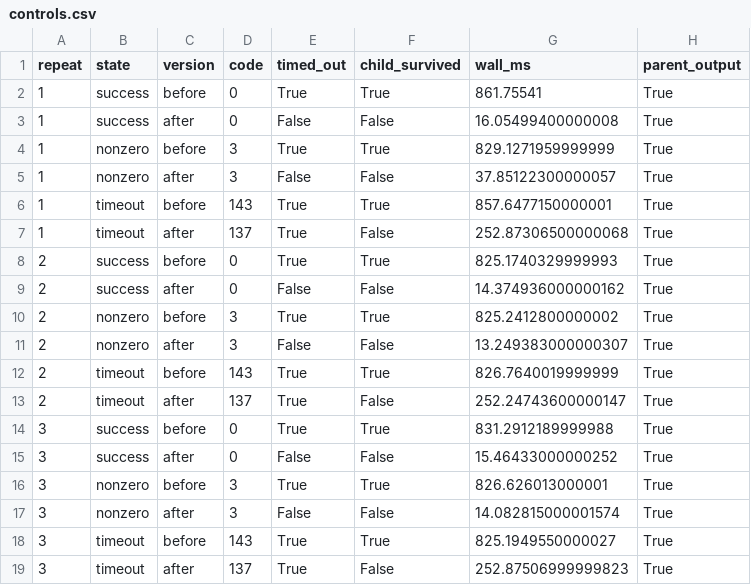
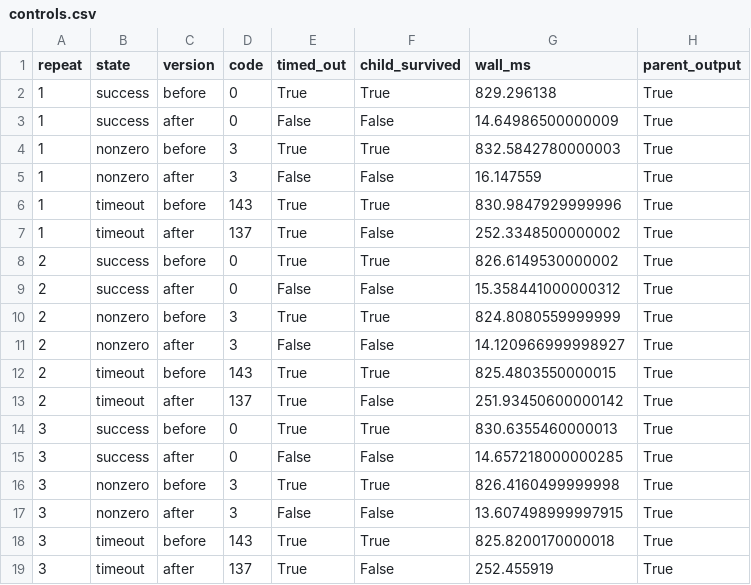
Before and after one commit to fabPlane/fab_pcb, a CSV file: docs/pr-assets/agent/owned-command-exits/controls.csv, drawn as a sheet.

Commit message:
Record committed-source command parity and retained reroute cohorts

```diff
--- a/docs/pr-assets/agent/owned-command-exits/controls.csv
+++ b/docs/pr-assets/agent/owned-command-exits/controls.csv
@@ -1,19 +1,19 @@
 repeat,state,version,code,timed_out,child_survived,wall_ms,parent_output
-1,success,before,0,True,True,861.75541,True
-1,success,after,0,False,False,16.05499400000008,True
-1,nonzero,before,3,True,True,829.1271959999999,True
-1,nonzero,after,3,False,False,37.85122300000057,True
-1,timeout,before,143,True,True,857.6477150000001,True
-1,timeout,after,137,True,False,252.87306500000068,True
-2,success,before,0,True,True,825.1740329999993,True
-2,success,after,0,False,False,14.374936000000162,True
-2,nonzero,before,3,True,True,825.2412800000002,True
-2,nonzero,after,3,False,False,13.249383000000307,True
-2,timeout,before,143,True,True,826.7640019999999,True
-2,timeout,after,137,True,False,252.24743600000147,True
-3,success,before,0,True,True,831.2912189999988,True
-3,success,after,0,False,False,15.46433000000252,True
-3,nonzero,before,3,True,True,826.626013000001,True
-3,nonzero,after,3,False,False,14.082815000001574,True
-3,timeout,before,143,True,True,825.1949550000027,True
-3,timeout,after,137,True,False,252.87506999999823,True
+1,success,before,0,True,True,829.296138,True
+1,success,after,0,False,False,14.64986500000009,True
+1,nonzero,before,3,True,True,832.5842780000003,True
+1,nonzero,after,3,False,False,16.147559,True
+1,timeout,before,143,True,True,830.9847929999996,True
+1,timeout,after,137,True,False,252.3348500000002,True
+2,success,before,0,True,True,826.6149530000002,True
+2,success,after,0,False,False,15.358441000000312,True
+2,nonzero,before,3,True,True,824.8080559999999,True
+2,nonzero,after,3,False,False,14.120966999998927,True
+2,timeout,before,143,True,True,825.4803550000015,True
+2,timeout,after,137,True,False,251.93450600000142,True
+3,success,before,0,True,True,830.6355460000013,True
+3,success,after,0,False,False,14.657218000000285,True
+3,nonzero,before,3,True,True,826.4160499999998,True
+3,nonzero,after,3,False,False,13.607498999997915,True
+3,timeout,before,143,True,True,825.8200170000018,True
+3,timeout,after,137,True,False,252.455919,True
```
Also changed, not shown: 2 other files.
